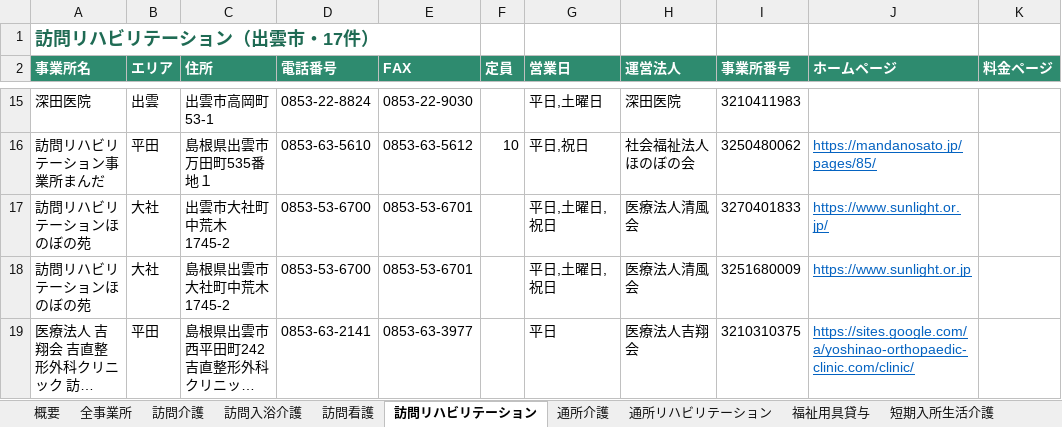
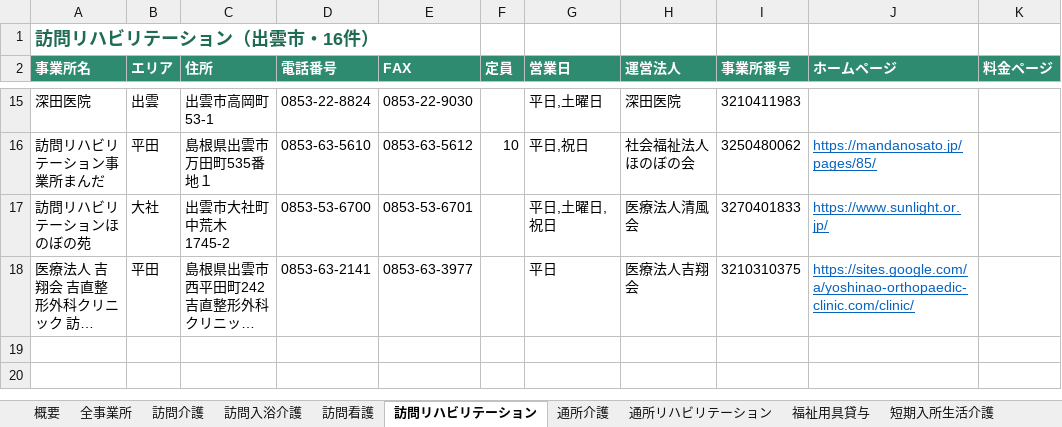
Before and after one commit to onikusannn-stack/shiawasezousan, an Excel workbook: jigyosho/izumo_kaigo_list.xlsx, sheet 訪問リハビリテーション, drawn as a sheet; only a part is shown, gaps mark what is left out; long unchanged cells end in …; values as stored, in another font and other column widths than the file's, no borders; the diff names each change by its address in the sheet, - before the commit and + after, or states it on an @@ line.

```diff
--- a/jigyosho/izumo_kaigo_list.xlsx (sheet 訪問リハビリテーション)
+++ b/jigyosho/izumo_kaigo_list.xlsx (sheet 訪問リハビリテーション)
-A1 (事業所名): 訪問リハビリテーション（出雲市・17件）
+A1 (事業所名): 訪問リハビリテーション（出雲市・16件）
-row 18: 訪問リハビリテーションほのぼの苑 | 大社 | 島根県出雲市大社町中荒木1745-2 | 0853-53-6700 | 0853-53-6701 |  | 平日,土曜日,祝日 | 医療法人清風会 | 3251680009 | https://www.sunlight.or.jp
```
Also changed, not shown: sheet 全事業所, 2 other files.
